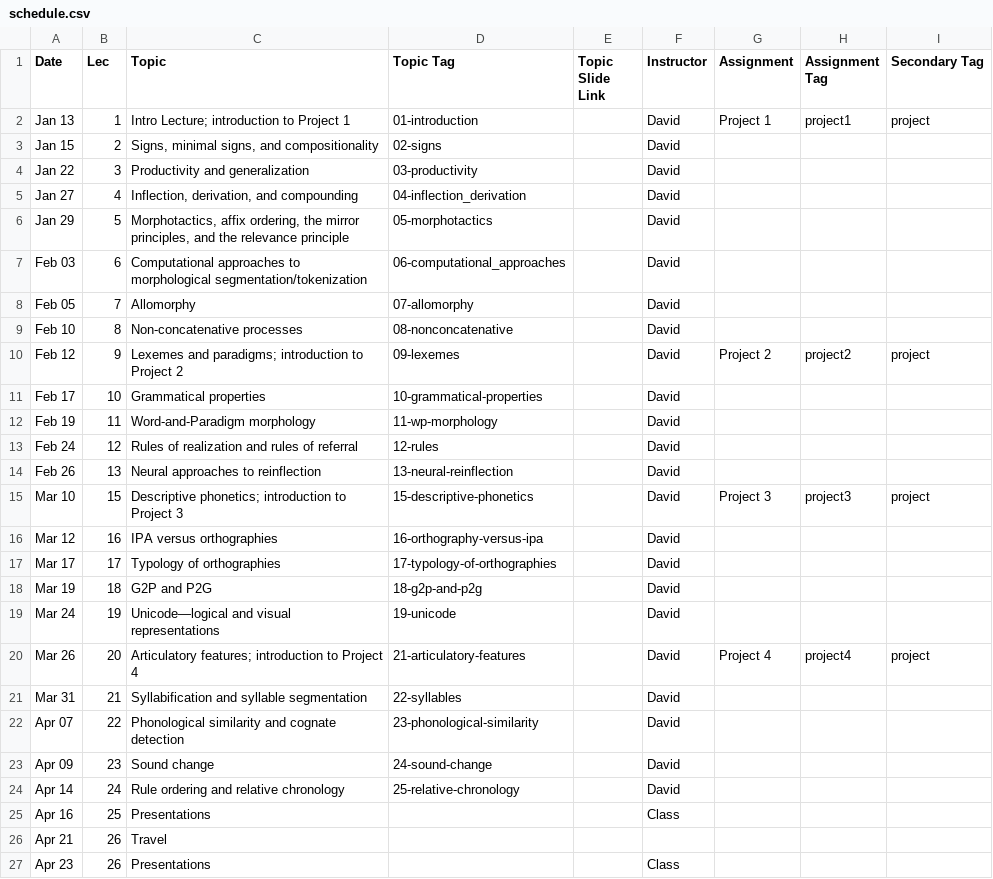
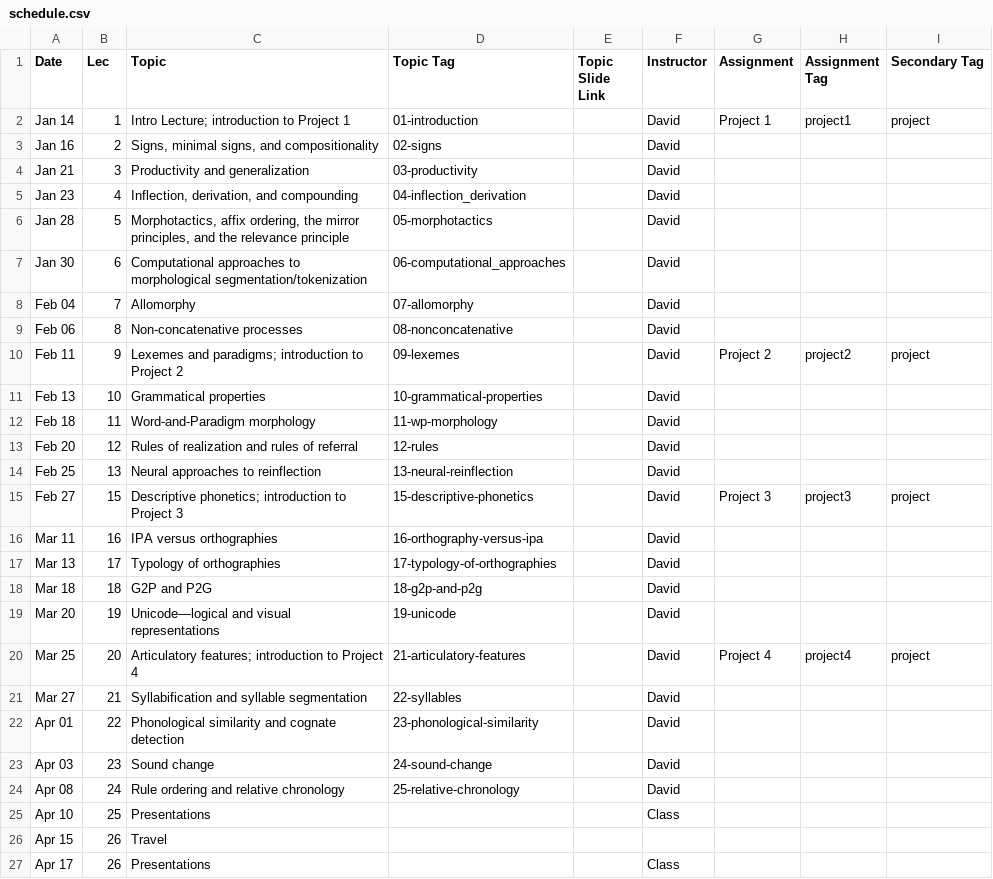
Before and after one commit to dmort27/subwordmodeling.github.io, a CSV file: _data/schedule.csv, drawn as a sheet.

Commit message:
Update schedule.csv

```diff
--- a/_data/schedule.csv
+++ b/_data/schedule.csv
@@ -1,27 +1,27 @@
 Date,Lec,Topic,Topic Tag,Topic Slide Link,Instructor,Assignment,Assignment Tag,Secondary Tag
-Jan 13,1,Intro Lecture; introduction to Project 1,01-introduction,,David,Project 1,project1,project
-Jan 15,2,"Signs, minimal signs, and compositionality",02-signs,,David,,,
-Jan 22,3,Productivity and generalization,03-productivity,,David,,,
-Jan 27,4,"Inflection, derivation, and compounding",04-inflection_derivation,,David,,,
-Jan 29,5,"Morphotactics, affix ordering, the mirror principles, and the relevance principle",05-morphotactics,,David,,,
-Feb 03,6,Computational approaches to morphological segmentation/tokenization,06-computational_approaches,,David,,,
-Feb 05,7,Allomorphy,07-allomorphy,,David,,,
-Feb 10,8,Non-concatenative processes,08-nonconcatenative,,David,,,
-Feb 12,9,Lexemes and paradigms; introduction to Project 2,09-lexemes,,David,Project 2,project2,project
-Feb 17,10,Grammatical properties,10-grammatical-properties,,David,,,
-Feb 19,11,Word-and-Paradigm morphology,11-wp-morphology,,David,,,
-Feb 24,12,Rules of realization and rules of referral,12-rules,,David,,,
-Feb 26,13,Neural approaches to reinflection,13-neural-reinflection,,David,,,
-Mar 10,15,Descriptive phonetics; introduction to Project 3,15-descriptive-phonetics,,David,Project 3,project3,project
-Mar 12,16,IPA versus orthographies,16-orthography-versus-ipa,,David,,,
-Mar 17,17,Typology of orthographies,17-typology-of-orthographies,,David,,,
-Mar 19,18,G2P and P2G,18-g2p-and-p2g,,David,,,
-Mar 24,19,Unicode—logical and visual representations,19-unicode,,David,,,
-Mar 26,20,Articulatory features; introduction to Project 4,21-articulatory-features,,David,Project 4,project4,project
-Mar 31,21,Syllabification and syllable segmentation,22-syllables,,David,,,
-Apr 07,22,Phonological similarity and cognate detection,23-phonological-similarity,,David,,,
-Apr 09,23,Sound change,24-sound-change,,David,,,
-Apr 14,24,Rule ordering and relative chronology,25-relative-chronology,,David,,,
-Apr 16,25,Presentations,,,Class,,,
-Apr 21,26,Travel,,,,,,
-Apr 23,26,Presentations,,,Class,,,
+Jan 14,1,Intro Lecture; introduction to Project 1,01-introduction,,David,Project 1,project1,project
+Jan 16,2,"Signs, minimal signs, and compositionality",02-signs,,David,,,
+Jan 21,3,Productivity and generalization,03-productivity,,David,,,
+Jan 23,4,"Inflection, derivation, and compounding",04-inflection_derivation,,David,,,
+Jan 28,5,"Morphotactics, affix ordering, the mirror principles, and the relevance principle",05-morphotactics,,David,,,
+Jan 30,6,Computational approaches to morphological segmentation/tokenization,06-computational_approaches,,David,,,
+Feb 04,7,Allomorphy,07-allomorphy,,David,,,
+Feb 06,8,Non-concatenative processes,08-nonconcatenative,,David,,,
+Feb 11,9,Lexemes and paradigms; introduction to Project 2,09-lexemes,,David,Project 2,project2,project
+Feb 13,10,Grammatical properties,10-grammatical-properties,,David,,,
+Feb 18,11,Word-and-Paradigm morphology,11-wp-morphology,,David,,,
+Feb 20,12,Rules of realization and rules of referral,12-rules,,David,,,
+Feb 25,13,Neural approaches to reinflection,13-neural-reinflection,,David,,,
+Feb 27,15,Descriptive phonetics; introduction to Project 3,15-descriptive-phonetics,,David,Project 3,project3,project
+Mar 11,16,IPA versus orthographies,16-orthography-versus-ipa,,David,,,
+Mar 13,17,Typology of orthographies,17-typology-of-orthographies,,David,,,
+Mar 18,18,G2P and P2G,18-g2p-and-p2g,,David,,,
+Mar 20,19,Unicode—logical and visual representations,19-unicode,,David,,,
+Mar 25,20,Articulatory features; introduction to Project 4,21-articulatory-features,,David,Project 4,project4,project
+Mar 27,21,Syllabification and syllable segmentation,22-syllables,,David,,,
+Apr 01,22,Phonological similarity and cognate detection,23-phonological-similarity,,David,,,
+Apr 03,23,Sound change,24-sound-change,,David,,,
+Apr 08,24,Rule ordering and relative chronology,25-relative-chronology,,David,,,
+Apr 10,25,Presentations,,,Class,,,
+Apr 15,26,Travel,,,,,,
+Apr 17,26,Presentations,,,Class,,,
```
